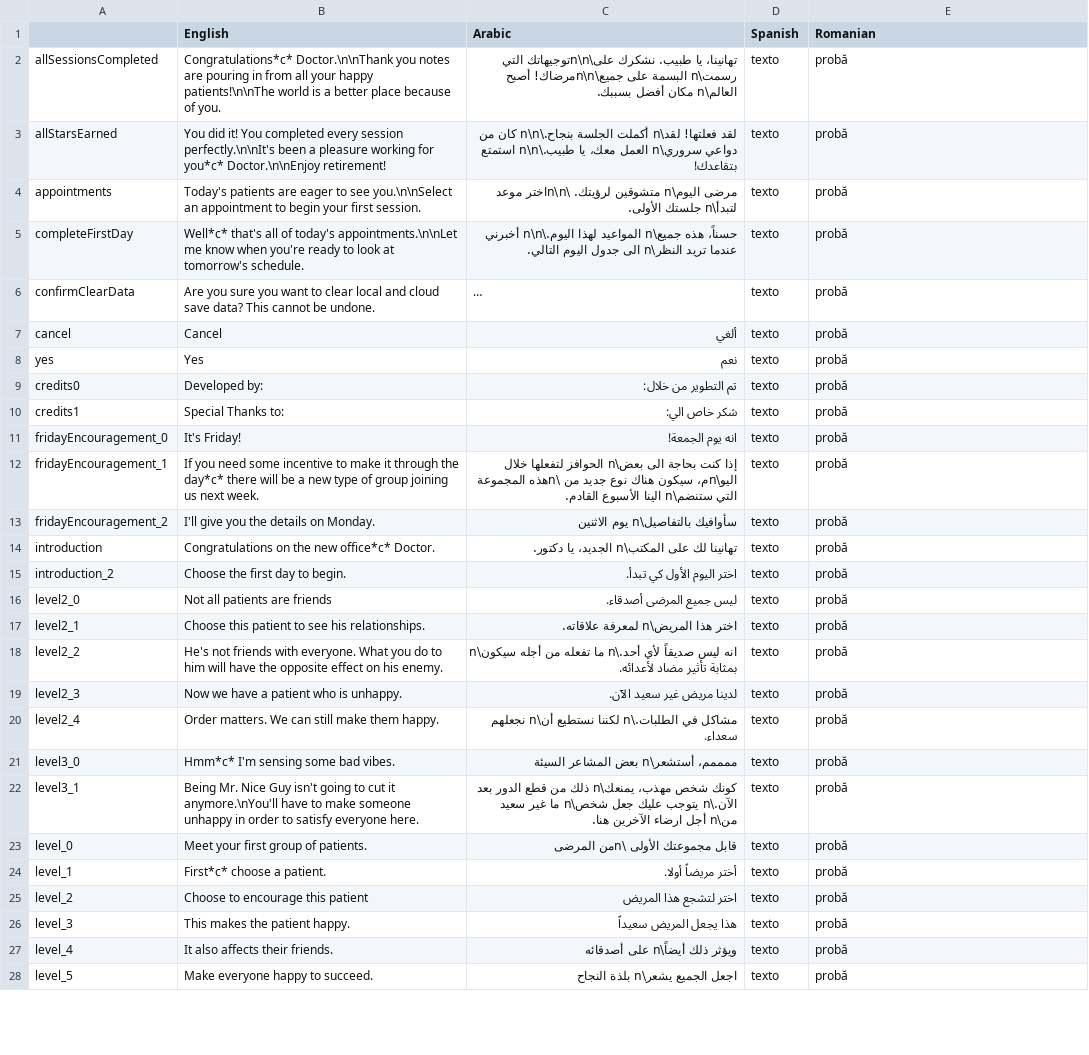
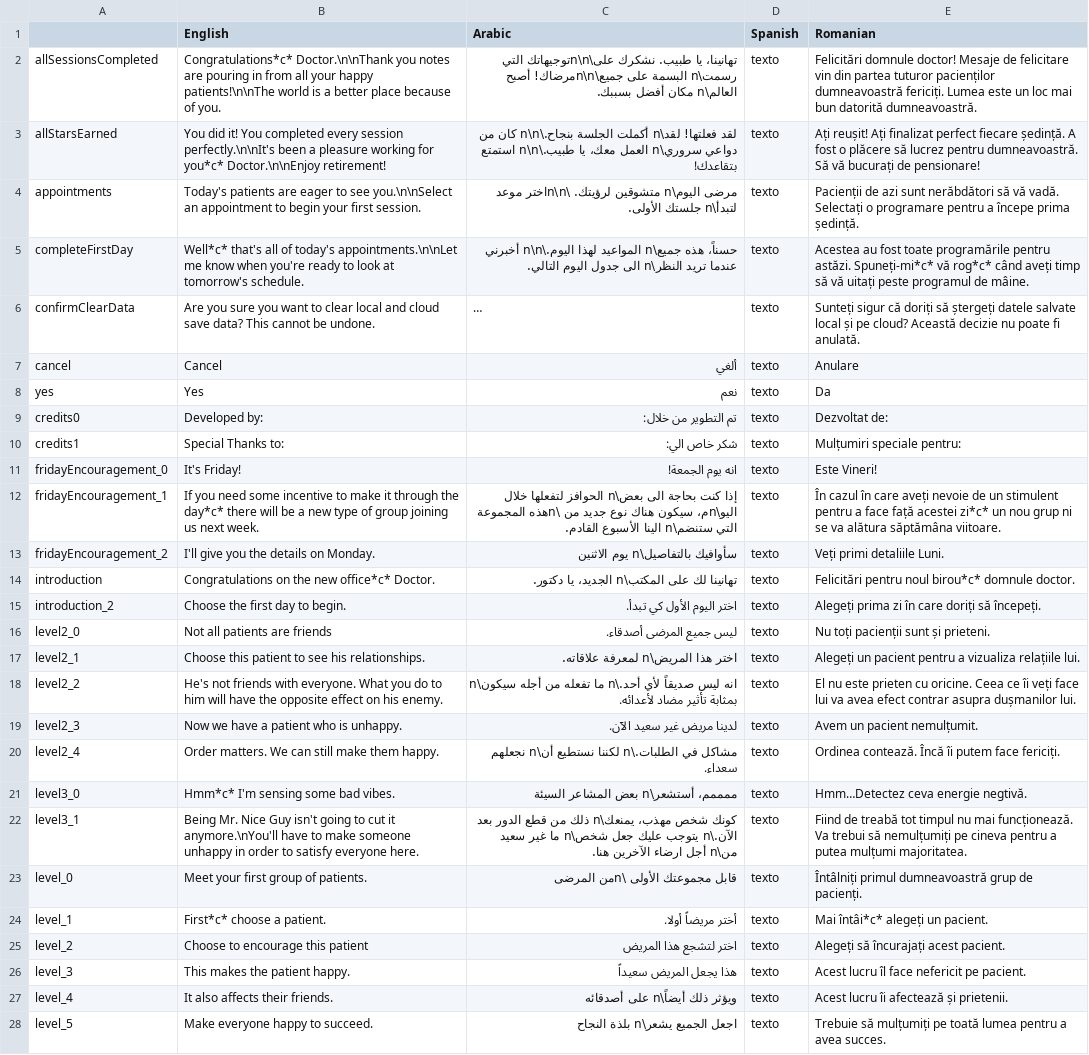
Before and after one commit to nickhester/SocialNetwork, a CSV file: Social Network/Assets/Resources/localizedText.csv, drawn as a sheet; only a part is shown; long unchanged cells end in …; the diff covers the shown part only; the diff names each change by its address in the sheet, - before the commit and + after, or states it on an @@ line.

Commit message:
Added Romanian language

```diff
--- a/Social Network/Assets/Resources/localizedText.csv
+++ b/Social Network/Assets/Resources/localizedText.csv
-E2 (Romanian): probă
+E2 (Romanian): Felicitări domnule doctor! Mesaje de felicitare vin din partea tuturor pacienților dumneavoastră fericiți. Lumea este un loc mai bun datorită dumneavoastră.
-E3 (Romanian): probă
+E3 (Romanian): Ați reușit! Ați finalizat perfect fiecare ședință. A fost o plăcere să lucrez pentru dumneavoastră. Să vă bucurați de pensionare!
-E4 (Romanian): probă
+E4 (Romanian): Pacienții de azi sunt nerăbdători să vă vadă. Selectați o programare pentru a începe prima ședință.
-E5 (Romanian): probă
+E5 (Romanian): Acestea au fost toate programările pentru astăzi. Spuneți-mi*c* vă rog*c* când aveți timp să vă uitați peste programul de mâine.
-E6 (Romanian): probă
+E6 (Romanian): Sunteți sigur că doriți să ștergeți datele salvate local și pe cloud? Această decizie nu poate fi anulată.
-E7 (Romanian): probă
+E7 (Romanian): Anulare
-E8 (Romanian): probă
+E8 (Romanian): Da
-E9 (Romanian): probă
+E9 (Romanian): Dezvoltat de:
-E10 (Romanian): probă
+E10 (Romanian): Mulțumiri speciale pentru:
-E11 (Romanian): probă
+E11 (Romanian): Este Vineri!
-E12 (Romanian): probă
+E12 (Romanian): În cazul în care aveți nevoie de un stimulent pentru a face față acestei zi*c* un nou grup ni se va alătura săptămâna viitoare.
-E13 (Romanian): probă
+E13 (Romanian): Veți primi detaliile Luni.
-E14 (Romanian): probă
+E14 (Romanian): Felicitări pentru noul birou*c* domnule doctor.
-E15 (Romanian): probă
+E15 (Romanian): Alegeți prima zi în care doriți să începeți.
-E16 (Romanian): probă
+E16 (Romanian): Nu toți pacienții sunt și prieteni.
-E17 (Romanian): probă
+E17 (Romanian): Alegeți un pacient pentru a vizualiza relațiile lui.
-E18 (Romanian): probă
+E18 (Romanian): El nu este prieten cu oricine. Ceea ce îi veți face lui va avea efect contrar asupra dușmanilor lui.
-E19 (Romanian): probă
+E19 (Romanian): Avem un pacient nemulțumit.
-E20 (Romanian): probă
+E20 (Romanian): Ordinea contează. Încă îi putem face fericiți.
-E21 (Romanian): probă
+E21 (Romanian): Hmm…Detectez ceva energie negtivă.
-E22 (Romanian): probă
+E22 (Romanian): Fiind de treabă tot timpul nu mai funcționează. Va trebui să nemulțumiți pe cineva pentru a putea mulțumi majoritatea.
-E23 (Romanian): probă
+E23 (Romanian): Întâlniți primul dumneavoastră grup de pacienți.
-E24 (Romanian): probă
+E24 (Romanian): Mai întâi*c* alegeți un pacient.
-E25 (Romanian): probă
+E25 (Romanian): Alegeți să încurajați acest pacient.
-E26 (Romanian): probă
+E26 (Romanian): Acest lucru îl face nefericit pe pacient.
-E27 (Romanian): probă
+E27 (Romanian): Acest lucru îi afectează și prietenii.
-E28 (Romanian): probă
+E28 (Romanian): Trebuie să mulțumiți pe toată lumea pentru a avea succes.
```
Also changed, not shown: 120 edited cells elsewhere in this file, 2 other files.
